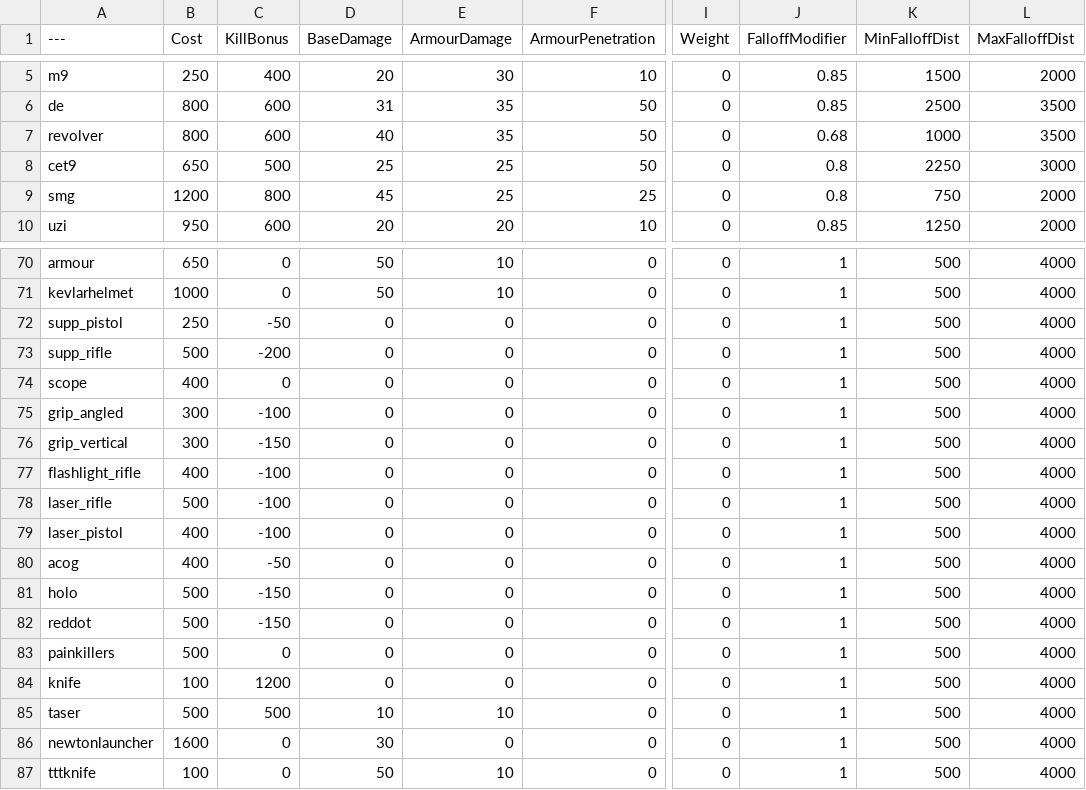
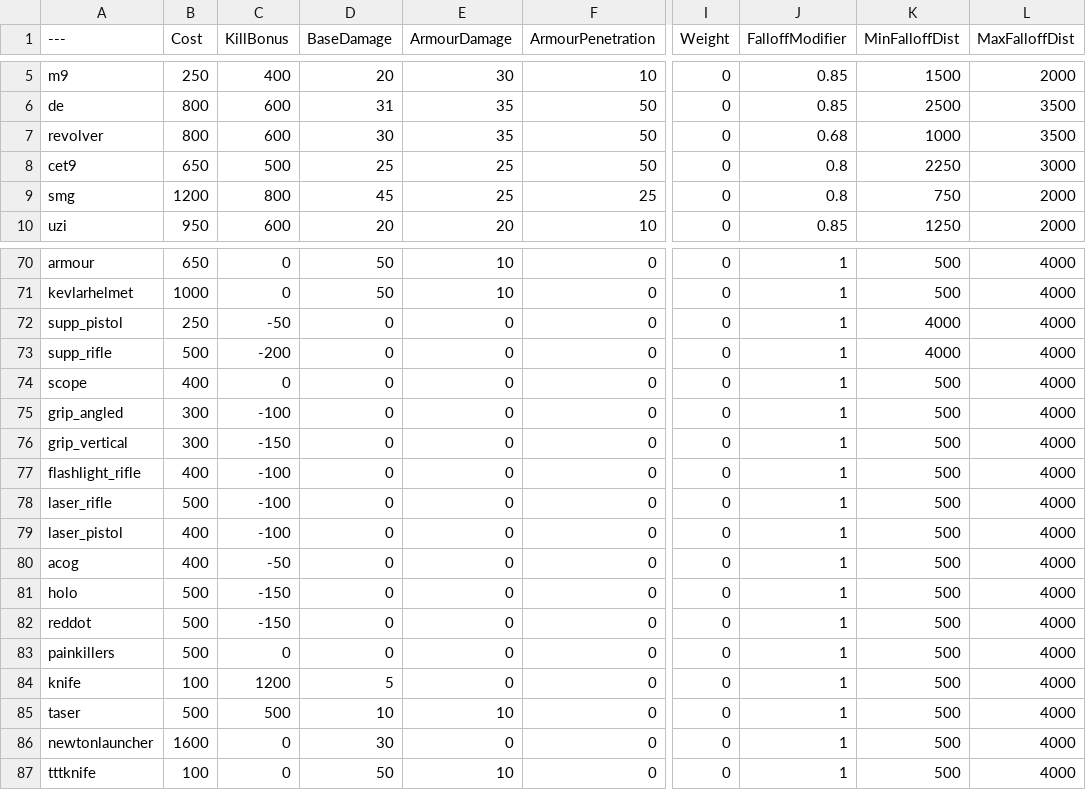
Before and after one commit to theyoyomaster/BalancingTable, a CSV file: BalancingTable.csv, drawn as a sheet; only a part is shown, gaps mark what is left out; the diff names each change by its address in the sheet, - before the commit and + after, or states it on an @@ line.

Commit message:
Update BalancingTable.csv

```diff
--- a/BalancingTable.csv
+++ b/BalancingTable.csv
-D7 (BaseDamage): 40
+D7 (BaseDamage): 30
-K72:K73 (MinFalloffDist): 500
+K72:K73 (MinFalloffDist): 4000
-D84 (BaseDamage): 0
+D84 (BaseDamage): 5
```
